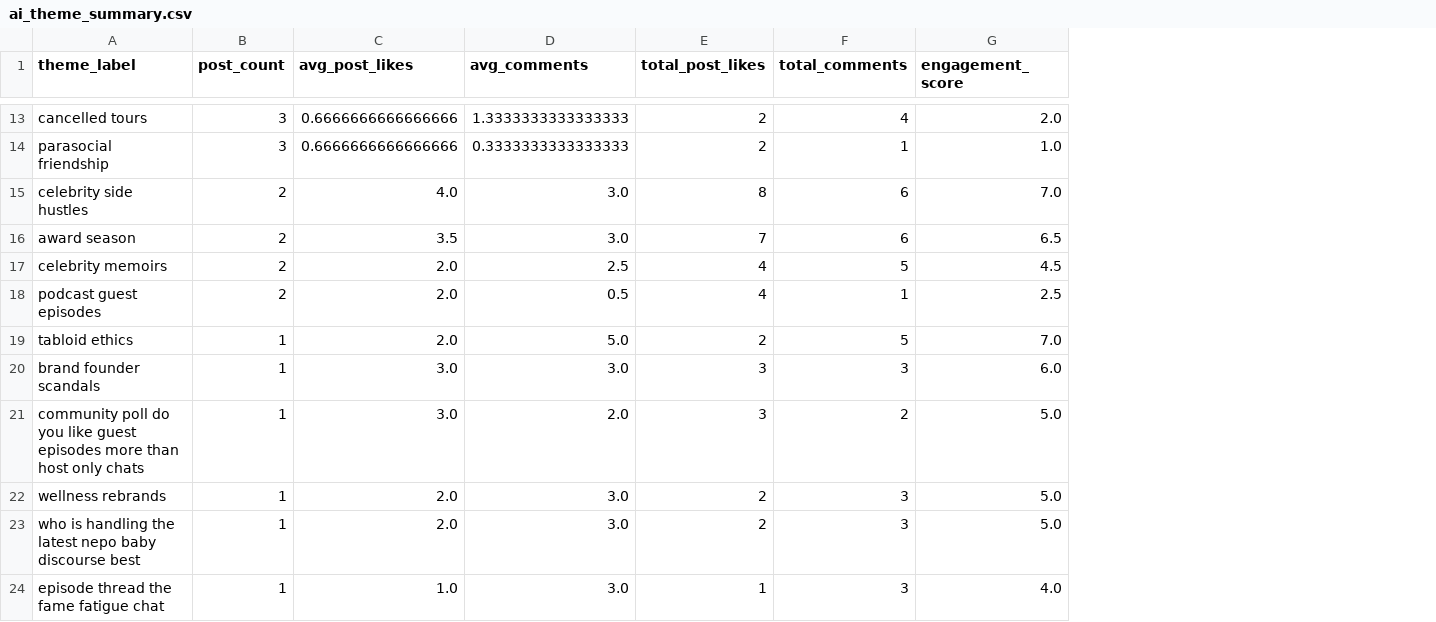
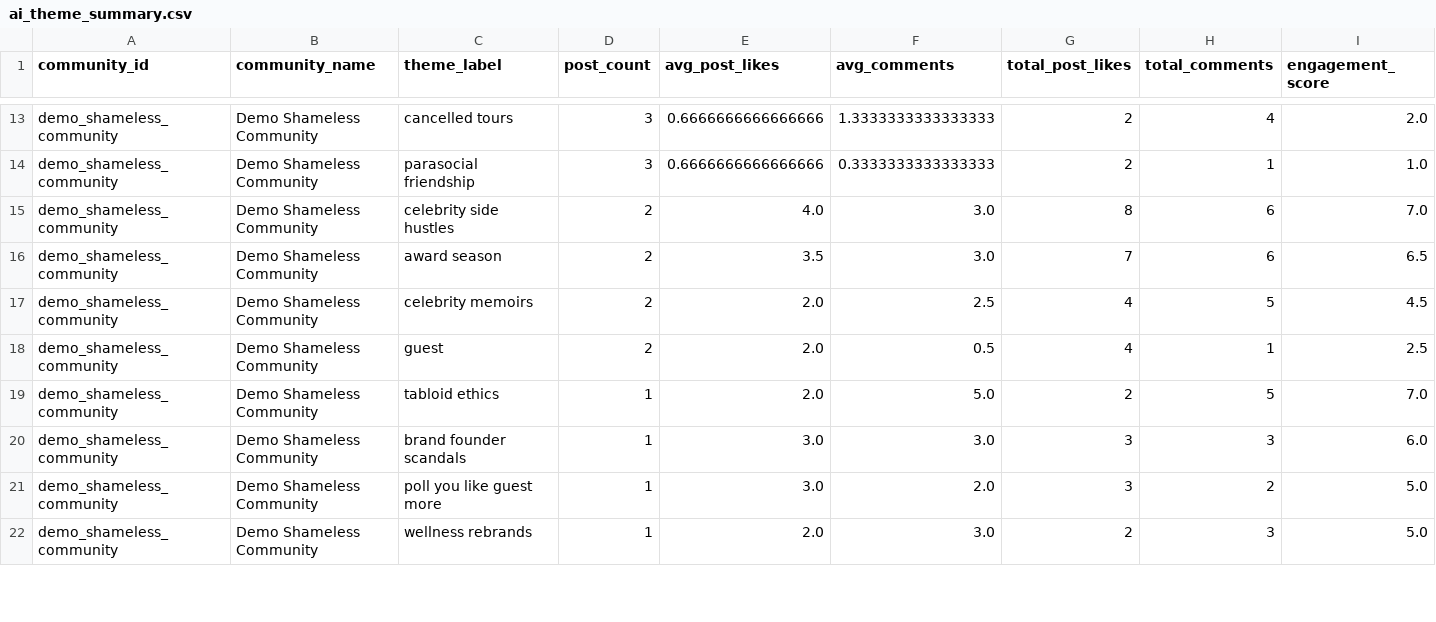
Before and after one commit to Juno-Wong/Dome-41, a CSV file: ai_theme_summary.csv, drawn as a sheet; only a part is shown, gaps mark what is left out; removed rows and columns are numbered as before the commit, all else as after; the diff covers the shown part only; the diff names each change by its address in the sheet, - before the commit and + after, or states it on an @@ line.

```diff
--- a/ai_theme_summary.csv
+++ b/ai_theme_summary.csv
+column A (community_id), rows 13-22: all demo_shameless_community
+column B (community_name), rows 13-22: all Demo Shameless Community
-C18 (theme_label): podcast guest episodes
+C18 (theme_label): guest
-C21 (theme_label): community poll do you like guest episodes more than host only chats
+C21 (theme_label): poll you like guest more
-row 23: who is handling the latest nepo baby discourse best | 1 | 2.0 | 3.0 | 2 | 3 | 5.0
-row 24: episode thread the fame fatigue chat | 1 | 1.0 | 3.0 | 1 | 3 | 4.0
```
Also changed, not shown: 5 added rows, 2 removed rows and 6 edited cells elsewhere in this file, ai_host_theme_insights.csv, ai_insight_evidence.csv, 24 other files.
